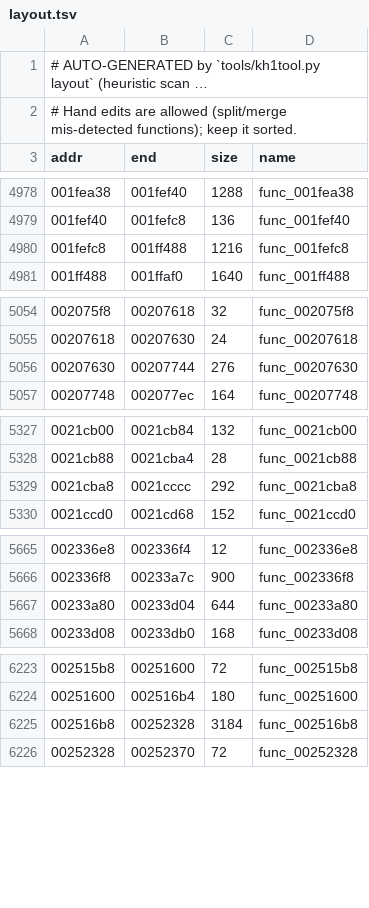
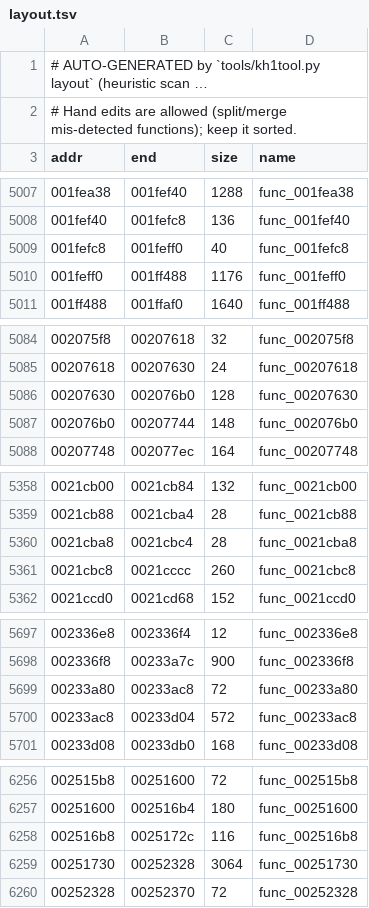
Before and after one commit to ShayVD/kh1-decomp, a TSV file: layout.tsv, drawn as a sheet; only a part is shown, gaps mark what is left out; long unchanged cells end in …; the diff covers the shown part only.

```diff
--- a/layout.tsv
+++ b/layout.tsv
@@ -4979,3 +5008,4 @@ addr	end	size	name
 001fef40	001fefc8	136	func_001fef40
-001fefc8	001ff488	1216	func_001fefc8
+001fefc8	001feff0	40	func_001fefc8
+001feff0	001ff488	1176	func_001feff0
 001ff488	001ffaf0	1640	func_001ff488
@@ -5055,3 +5085,4 @@ addr	end	size	name
 00207618	00207630	24	func_00207618
-00207630	00207744	276	func_00207630
+00207630	002076b0	128	func_00207630
+002076b0	00207744	148	func_002076b0
 00207748	002077ec	164	func_00207748
@@ -5328,3 +5359,4 @@ addr	end	size	name
 0021cb88	0021cba4	28	func_0021cb88
-0021cba8	0021cccc	292	func_0021cba8
+0021cba8	0021cbc4	28	func_0021cba8
+0021cbc8	0021cccc	260	func_0021cbc8
 0021ccd0	0021cd68	152	func_0021ccd0
@@ -5666,3 +5698,4 @@ addr	end	size	name
 002336f8	00233a7c	900	func_002336f8
-00233a80	00233d04	644	func_00233a80
+00233a80	00233ac8	72	func_00233a80
+00233ac8	00233d04	572	func_00233ac8
 00233d08	00233db0	168	func_00233d08
@@ -6224,3 +6257,4 @@ addr	end	size	name
 00251600	002516b4	180	func_00251600
-002516b8	00252328	3184	func_002516b8
+002516b8	0025172c	116	func_002516b8
+00251730	00252328	3064	func_00251730
 00252328	00252370	72	func_00252328
```
Also changed, not shown: 30 added rows and 14 edited cells elsewhere in this file, 48 other files.
